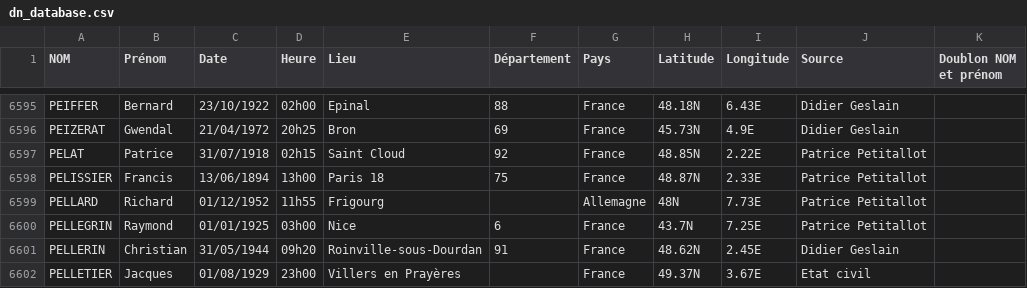
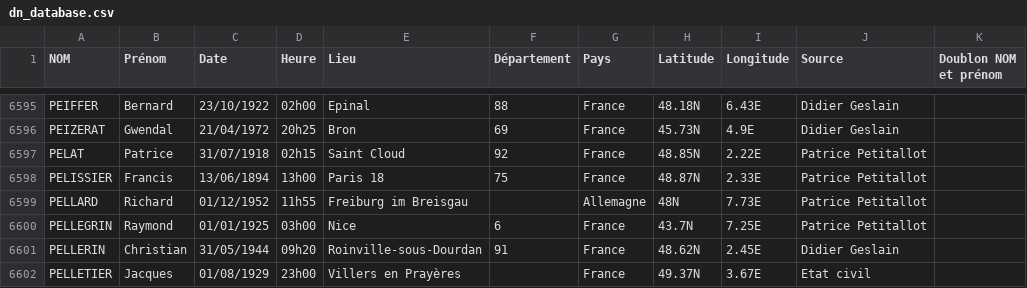
Before and after one commit to manudc-blip/astromap-web, a CSV file: public/data/dn_database.csv, drawn as a sheet; only a part is shown, gaps mark what is left out; the diff names each change by its address in the sheet, - before the commit and + after, or states it on an @@ line.

Commit message:
Update dn_database.csv

```diff
--- a/public/data/dn_database.csv
+++ b/public/data/dn_database.csv
-E6599 (Lieu): Frigourg
+E6599 (Lieu): Freiburg im Breisgau
```
